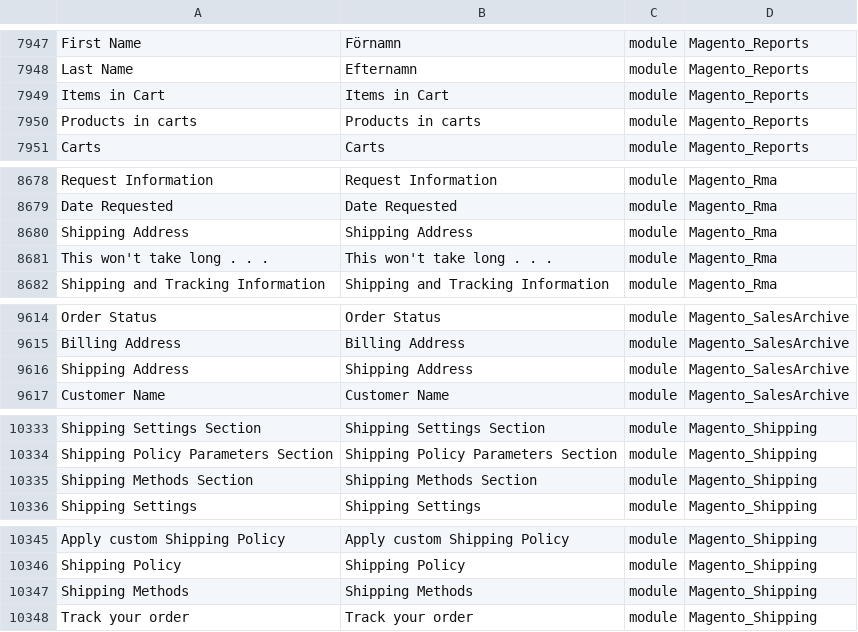
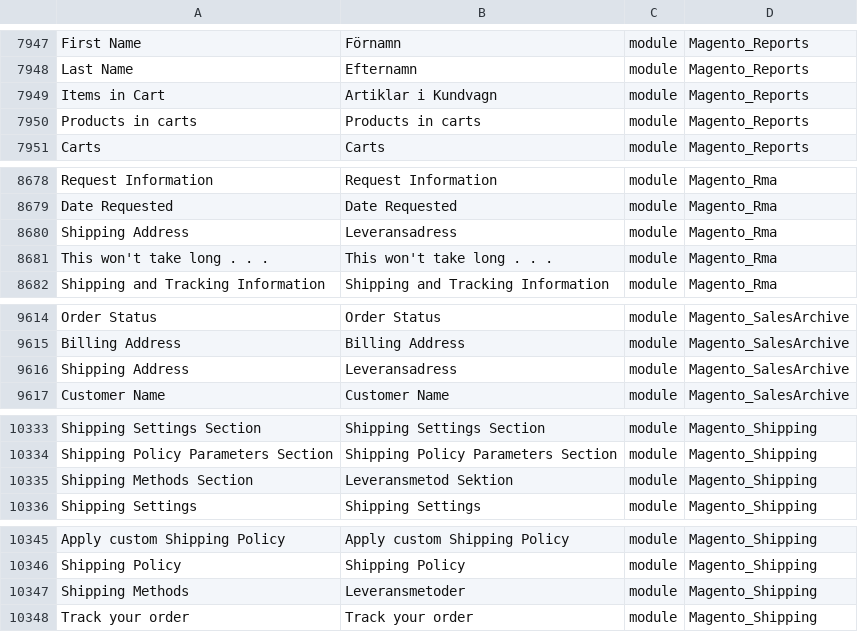
Before and after one commit to mageplaza/magento-2-swedish-language-pack, a CSV file: sv_SE.csv, drawn as a sheet; only a part is shown, gaps mark what is left out; the diff covers the shown part only; the diff names each change by its address in the sheet, - before the commit and + after, or states it on an @@ line.

```diff
--- a/sv_SE.csv
+++ b/sv_SE.csv
-B7949: Items in Cart
+B7949: Artiklar i Kundvagn
-B8680: Shipping Address
+B8680: Leveransadress
-B9616: Shipping Address
+B9616: Leveransadress
-B10335: Shipping Methods Section
+B10335: Leveransmetod Sektion
-B10347: Shipping Methods
+B10347: Leveransmetoder
```
Also changed, not shown: 18 edited cells elsewhere in this file.
